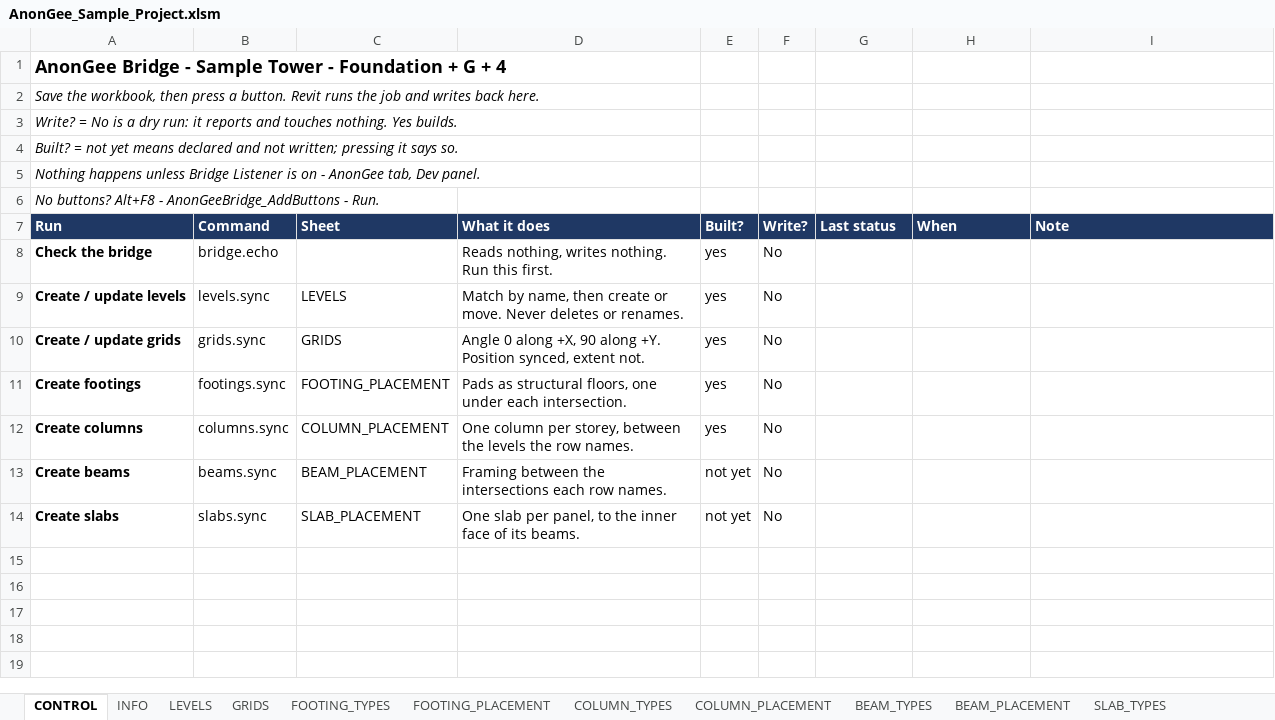
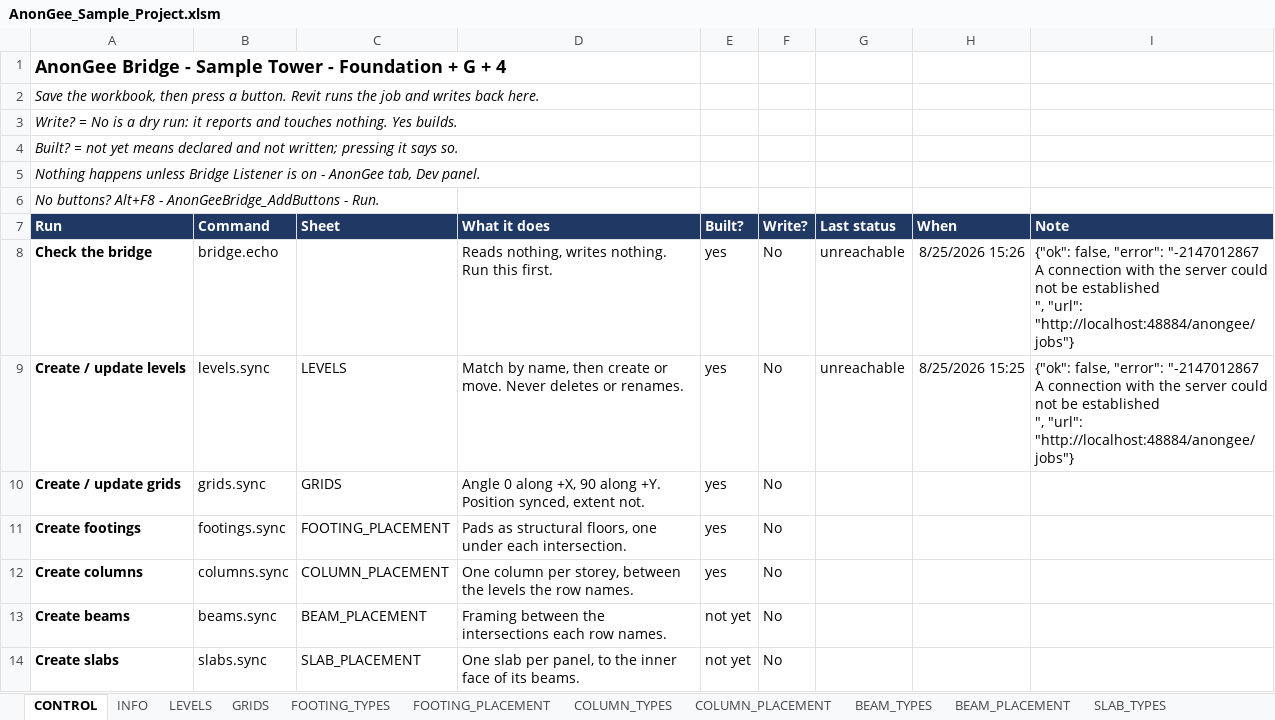
Before and after one commit to Zxaidman/AnnoGeeToolkit, an Excel workbook: bridge/excel/AnonGee_Sample_Project.xlsm, sheet CONTROL, drawn as a sheet; values as stored, in another font and other column widths than the file's, no borders; charts and pictures not drawn; ↵ is a line break in a cell; the diff names each change by its address in the sheet, - before the commit and + after, or states it on an @@ line.

```diff
--- a/bridge/excel/AnonGee_Sample_Project.xlsm (sheet CONTROL)
+++ b/bridge/excel/AnonGee_Sample_Project.xlsm (sheet CONTROL)
-G8:G9 (Last status): (empty)
+G8:G9 (Last status): unreachable
-H8 (When): (empty)
+H8 (When): 8/25/2026 15:26
-I8:I9 (Note): (empty)
+I8:I9 (Note): {"ok": false, "error": "-2147012867 A connection with the server could not be established ↵ ", "url": "http://localhost:48884/anongee/jobs"}
-H9 (When): (empty)
+H9 (When): 8/25/2026 15:25
```
Also changed, not shown: sheet LOG, sheet INFO, charts or pictures, bridge/excel/AnonGee_Sample_Project.xlsx.
